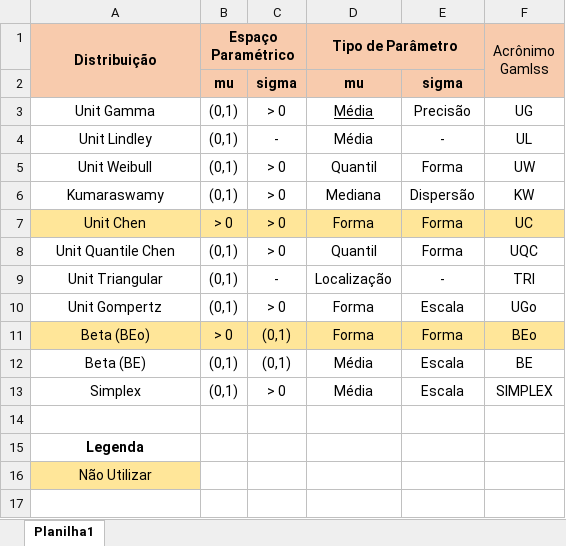
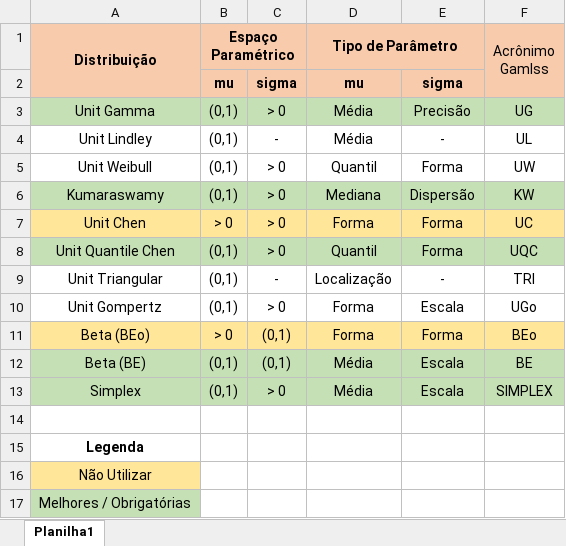
Before and after one commit to Thiagotl/trabalho__taxas_proporcoes, an Excel workbook: Interpretacao distribuicoes.xlsx, sheet Planilha1, drawn as a sheet; values as stored, in another font and other column widths than the file's, no borders; the diff names each change by its address in the sheet, - before the commit and + after, or states it on an @@ line.

```diff
--- a/Interpretacao distribuicoes.xlsx (sheet Planilha1)
+++ b/Interpretacao distribuicoes.xlsx (sheet Planilha1)
-A3:F3 fill: none
+A3:F3 fill: #C5E0B4
-D3 underline: on
+D3 underline: off
-A6:F6 fill: none
+A6:F6 fill: #C5E0B4
-A8:F8 fill: none
+A8:F8 fill: #C5E0B4
-A12:F13 fill: none
+A12:F13 fill: #C5E0B4
+row 17: Melhores / Obrigatórias
```
Also changed, not shown: 5 other files.
